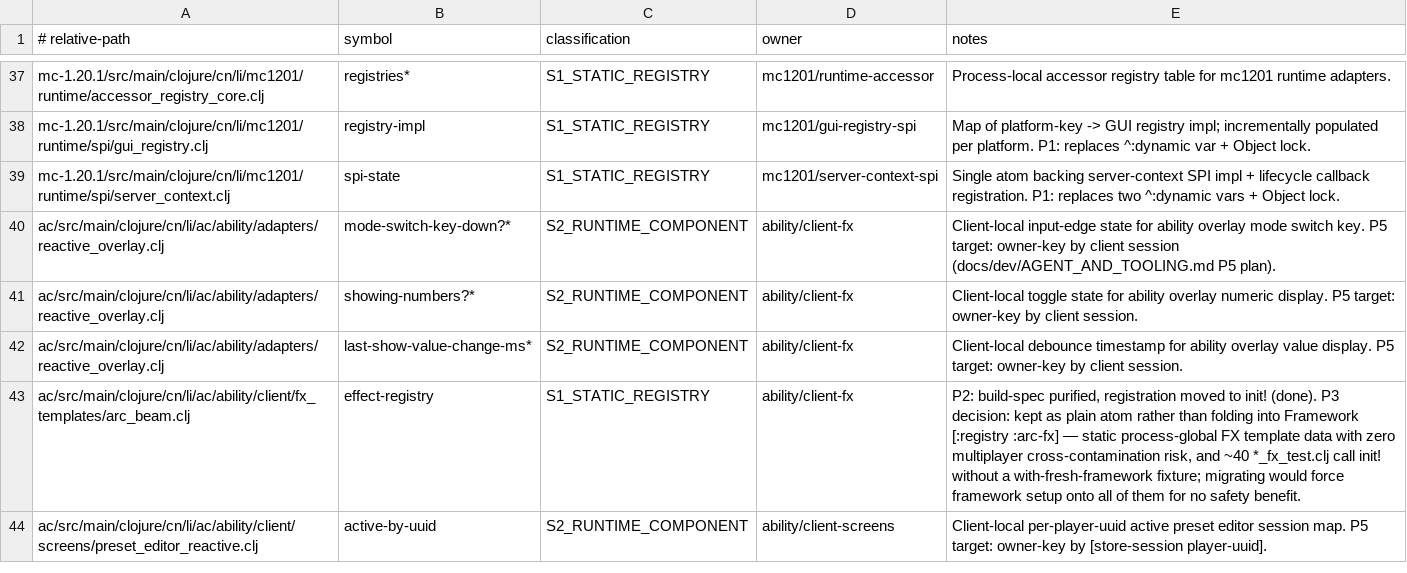
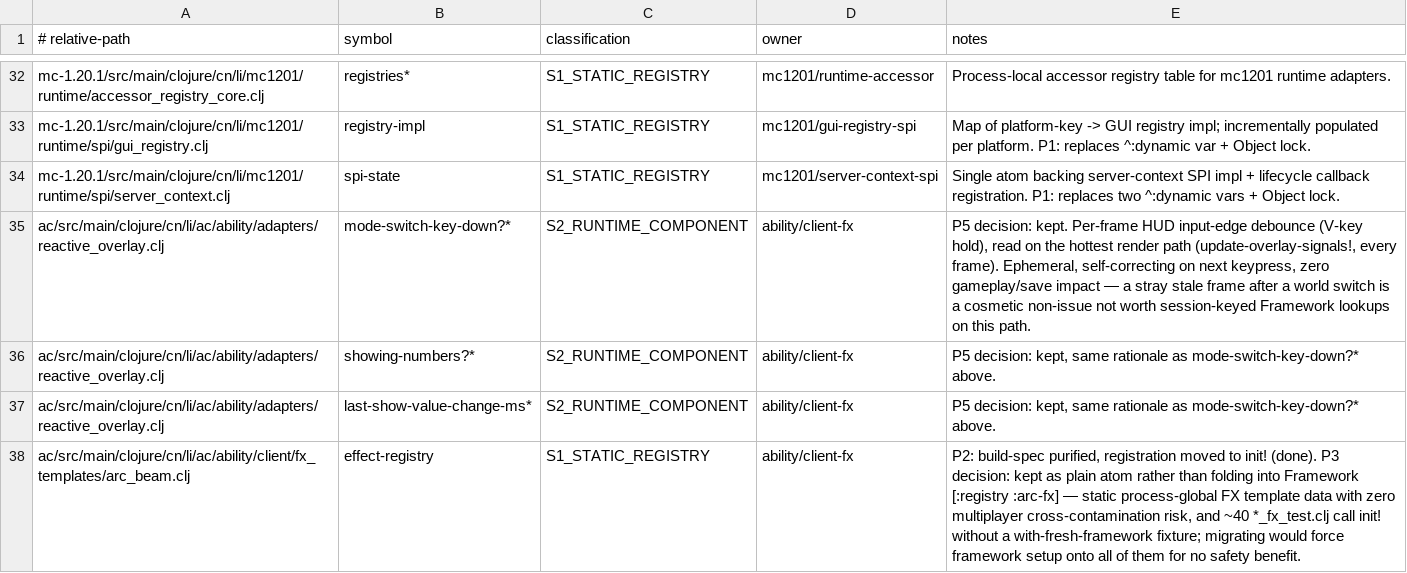
Before and after one commit to zeldacl/clojure-academy-v2, a TSV file: minecraftmod/docs/dev/top-level-mutable-state-whitelist.tsv, drawn as a sheet; only a part is shown, gaps mark what is left out; the diff covers the shown part only.

```diff
--- a/minecraftmod/docs/dev/top-level-mutable-state-whitelist.tsv
+++ b/minecraftmod/docs/dev/top-level-mutable-state-whitelist.tsv
@@ -39,6 +34,5 @@ mc-1.20.1/src/main/clojure/cn/li/mc1201/runtime/spi/gui_registry.clj	registry-im
 mc-1.20.1/src/main/clojure/cn/li/mc1201/runtime/spi/server_context.clj	spi-state	S1_STATIC_REGISTRY	mc1201/server-context-spi	Single atom backing server-context SPI impl + lifecycle callback registration. P1: replaces two ^:dynamic vars + Object lock.
-ac/src/main/clojure/cn/li/ac/ability/adapters/reactive_overlay.clj	mode-switch-key-down?*	S2_RUNTIME_COMPONENT	ability/client-fx	Client-local input-edge state for ability overlay mode switch key. P5 target: owner-key by client session (docs/dev/AGENT_AND_TOOLING.md P5 plan).
-ac/src/main/clojure/cn/li/ac/ability/adapters/reactive_overlay.clj	showing-numbers?*	S2_RUNTIME_COMPONENT	ability/client-fx	Client-local toggle state for ability overlay numeric display. P5 target: owner-key by client session.
-ac/src/main/clojure/cn/li/ac/ability/adapters/reactive_overlay.clj	last-show-value-change-ms*	S2_RUNTIME_COMPONENT	ability/client-fx	Client-local debounce timestamp for ability overlay value display. P5 target: owner-key by client session.
+ac/src/main/clojure/cn/li/ac/ability/adapters/reactive_overlay.clj	mode-switch-key-down?*	S2_RUNTIME_COMPONENT	ability/client-fx	P5 decision: kept. Per-frame HUD input-edge debounce (V-key hold), read on the hottest render path (update-overlay-signals!, every frame). Ephemeral, self-correcting on next keypress, zero gameplay/save impact — a stray stale frame after a world switch is a cosmetic non-issue not worth session-keyed Framework lookups on this path.
+ac/src/main/clojure/cn/li/ac/ability/adapters/reactive_overlay.clj	showing-numbers?*	S2_RUNTIME_COMPONENT	ability/client-fx	P5 decision: kept, same rationale as mode-switch-key-down?* above.
+ac/src/main/clojure/cn/li/ac/ability/adapters/reactive_overlay.clj	last-show-value-change-ms*	S2_RUNTIME_COMPONENT	ability/client-fx	P5 decision: kept, same rationale as mode-switch-key-down?* above.
 ac/src/main/clojure/cn/li/ac/ability/client/fx_templates/arc_beam.clj	effect-registry	S1_STATIC_REGISTRY	ability/client-fx	P2: build-spec purified, registration moved to init! (done). P3 decision: kept as plain atom rather than folding into Framework [:registry :arc-fx] — static process-global FX template data with zero multiplayer cross-contamination risk, and ~40 *_fx_test.clj call init! without a with-fresh-framework fixture; migrating would force framework setup onto all of them for no safety benefit.
-ac/src/main/clojure/cn/li/ac/ability/client/screens/preset_editor_reactive.clj	active-by-uuid	S2_RUNTIME_COMPONENT	ability/client-screens	Client-local per-player-uuid active preset editor session map. P5 target: owner-key by [store-session player-uuid].
```
Also changed, not shown: 7 removed rows and 5 edited cells elsewhere in this file, 5 other files.
